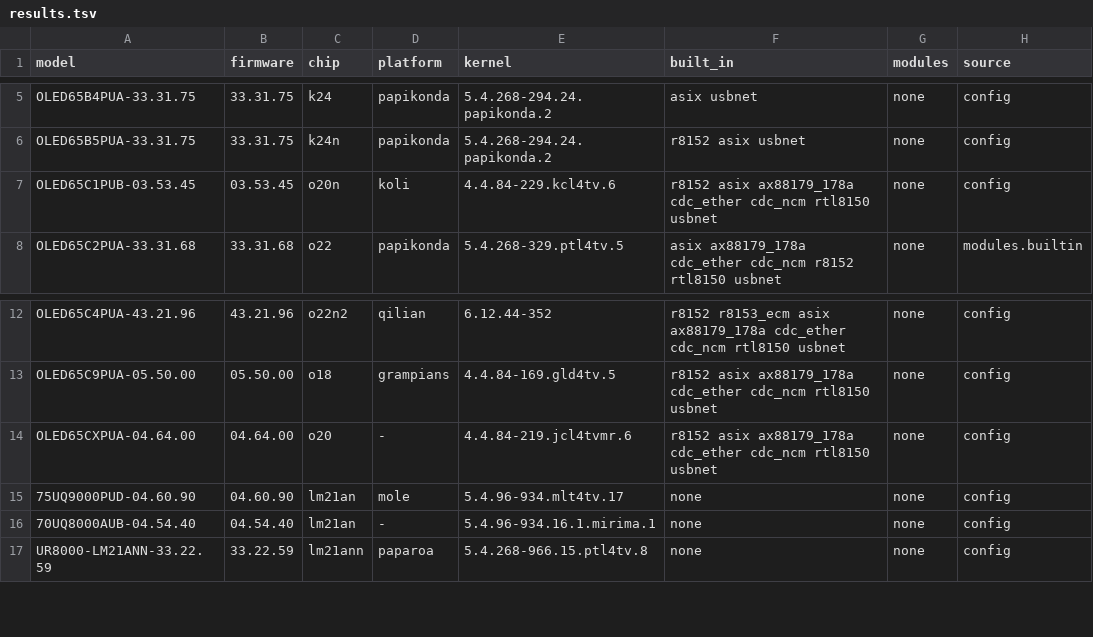
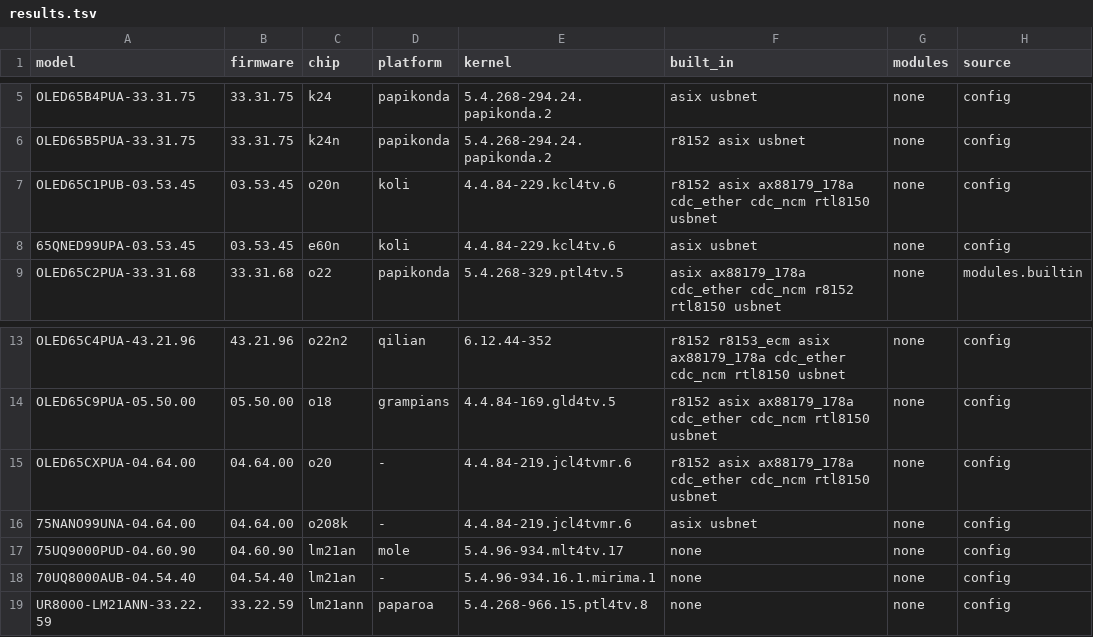
Before and after one commit to ohmybahgosh/LG-USB-2-ETH0, a TSV file: scripts/firmware-audit/results.tsv, drawn as a sheet; only a part is shown, gaps mark what is left out; the diff names each change by its address in the sheet, - before the commit and + after, or states it on an @@ line.

```diff
--- a/scripts/firmware-audit/results.tsv
+++ b/scripts/firmware-audit/results.tsv
+row 8: 65QNED99UPA-03.53.45 | 03.53.45 | e60n | koli | 4.4.84-229.kcl4tv.6 | asix usbnet | none | config
+row 16: 75NANO99UNA-04.64.00 | 04.64.00 | o208k | - | 4.4.84-219.jcl4tvmr.6 | asix usbnet | none | config
```
Also changed, not shown: 5 other files.
